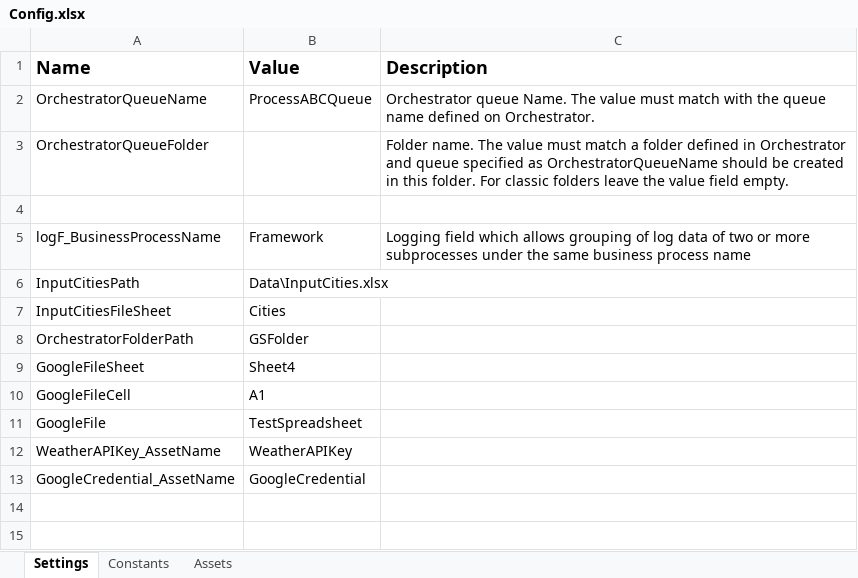
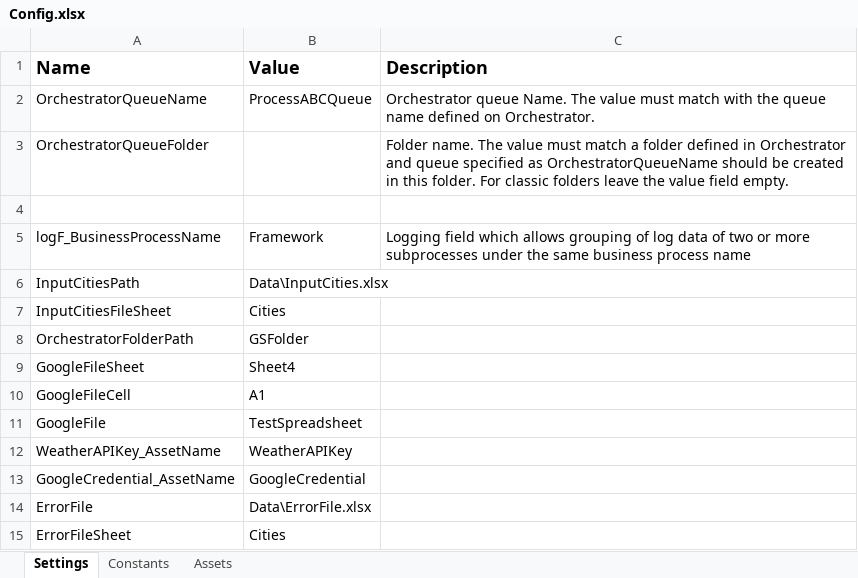
Before and after one commit to GianSegSys/automation-ai-portfolio, an Excel workbook: uipath-projects/OpenWeather_GSheets_ReportBot/Data/Config.xlsx, sheet Settings, drawn as a sheet; values as stored, in another font and other column widths than the file's, no borders; the diff names each change by its address in the sheet, - before the commit and + after, or states it on an @@ line.

Commit message:
OpenWeather_GSheets_ReportBot: Validation of Input Cities added

```diff
--- a/uipath-projects/OpenWeather_GSheets_ReportBot/Data/Config.xlsx (sheet Settings)
+++ b/uipath-projects/OpenWeather_GSheets_ReportBot/Data/Config.xlsx (sheet Settings)
+row 14: ErrorFile | Data\ErrorFile.xlsx
+row 15: ErrorFileSheet | Cities
```
Also changed, not shown: uipath-projects/OpenWeather_GSheets_ReportBot/Data/InputCities.xlsx, 14 other files.
